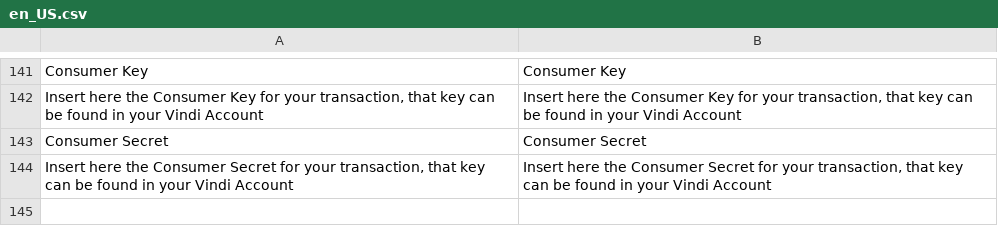
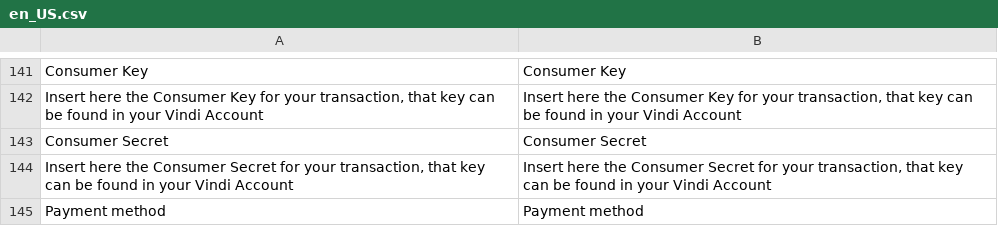
Before and after one commit to vindi/magento2-payments, a CSV file: i18n/en_US.csv, drawn as a sheet; only a part is shown, gaps mark what is left out; the diff names each change by its address in the sheet, - before the commit and + after, or states it on an @@ line.

```diff
--- a/i18n/en_US.csv
+++ b/i18n/en_US.csv
+row 145: Payment method | Payment method
```
Also changed, not shown: 10 other files.
